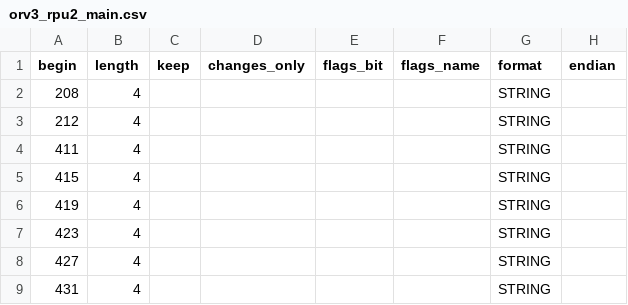
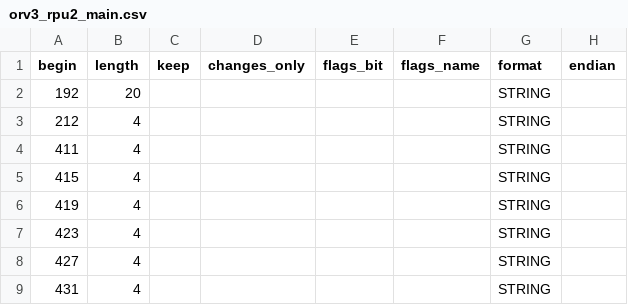
Before and after one commit to facebook/openbmc, a CSV file: common/recipes-core/rackmon2/rackmon/configs/register_map/csv/orv3_rpu2_main.csv, drawn as a sheet; only a part is shown; the diff names each change by its address in the sheet, - before the commit and + after, or states it on an @@ line.

```diff
--- a/common/recipes-core/rackmon2/rackmon/configs/register_map/csv/orv3_rpu2_main.csv
+++ b/common/recipes-core/rackmon2/rackmon/configs/register_map/csv/orv3_rpu2_main.csv
-A2 (begin): 208
+A2 (begin): 192
-B2 (length): 4
+B2 (length): 20
```
Also changed, not shown: common/recipes-core/rackmon2/rackmon/configs/register_map/csv/orv3_rpu2_control.csv, 1 other file.
